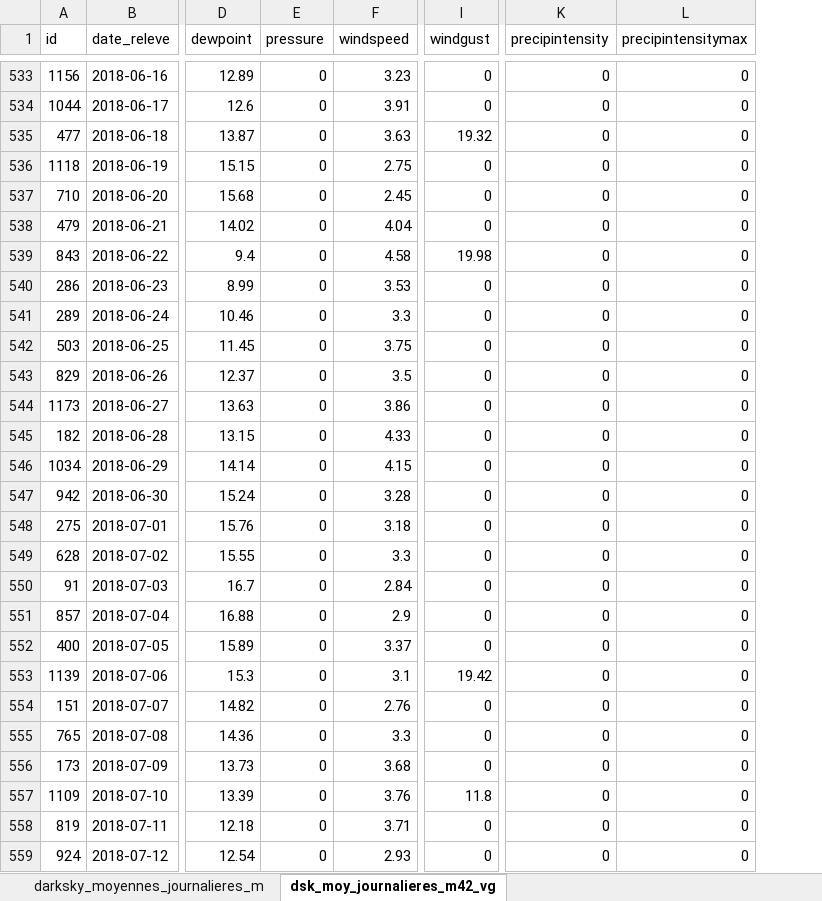
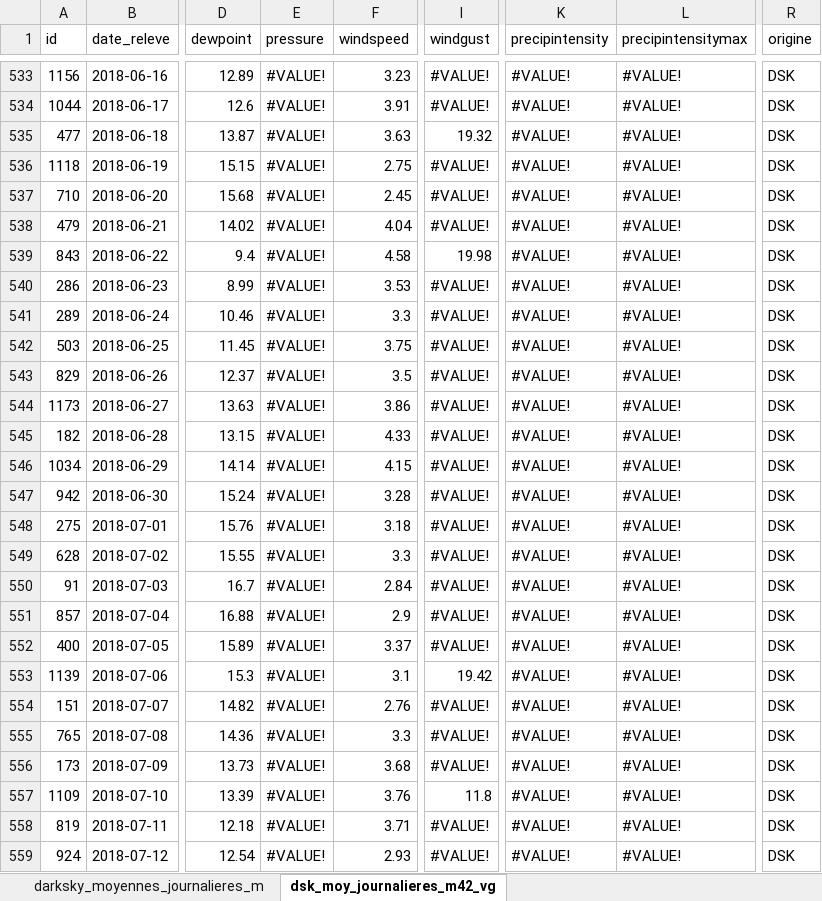
Before and after one commit to spicysardine/pycitique_dev, an Excel workbook: data/donnee_meteo_nationale_comparative/comparaison/darksky_moyennes_journalieres_maille_42_vg.xlsx, sheet dsk_moy_journalieres_m42_vg, drawn as a sheet; only a part is shown, gaps mark what is left out; values as stored, in another font and other column widths than the file's, no cell formats; the diff covers the shown part only; the diff names each change by its address in the sheet, - before the commit and + after, or states it on an @@ line.

```diff
--- a/data/donnee_meteo_nationale_comparative/comparaison/darksky_moyennes_journalieres_maille_42_vg.xlsx (sheet dsk_moy_journalieres_m42_vg)
+++ b/data/donnee_meteo_nationale_comparative/comparaison/darksky_moyennes_journalieres_maille_42_vg.xlsx (sheet dsk_moy_journalieres_m42_vg)
+column R (origine), rows 533-559: all DSK
-E533:E559 (pressure): 0
+E533:E559 (pressure): #VALUE!
-I533:I534 (windgust): 0
+I533:I534 (windgust): #VALUE!
-K533:K559 (precipintensity): 0
+K533:K559 (precipintensity): #VALUE!
-L533:L559 (precipintensitymax): 0
+L533:L559 (precipintensitymax): #VALUE!
-I536:I538 (windgust): 0
+I536:I538 (windgust): #VALUE!
-I540:I552 (windgust): 0
+I540:I552 (windgust): #VALUE!
-I554:I556 (windgust): 0
+I554:I556 (windgust): #VALUE!
-I558:I559 (windgust): 0
+I558:I559 (windgust): #VALUE!
```
Also changed, not shown: 318 edited cells elsewhere in this sheet, sheet darksky_moyennes_journalieres_m, cell formats.
